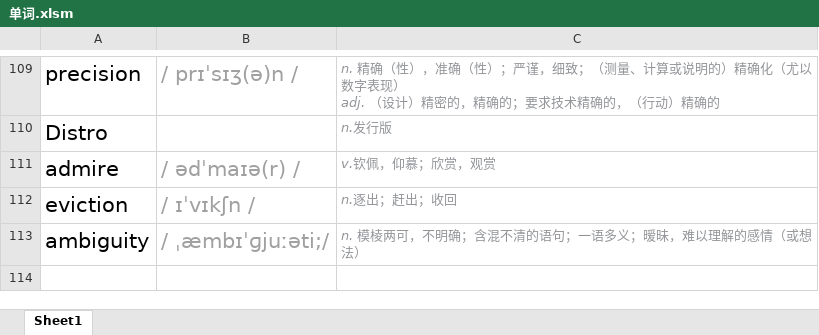
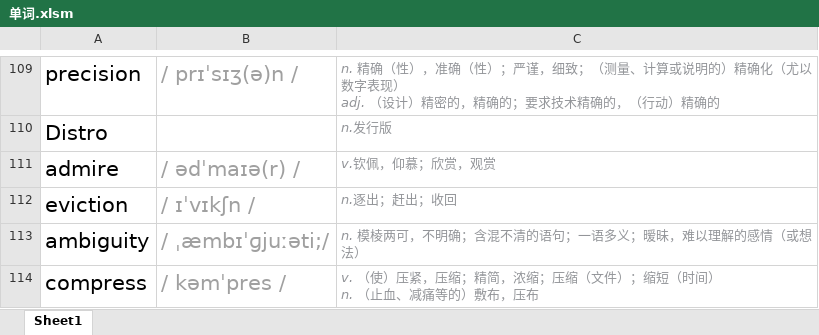
Before and after one commit to CorruptBytes/note, an Excel workbook: 单词.xlsm, sheet Sheet1, drawn as a sheet; only a part is shown, gaps mark what is left out; values as stored, in another font and other column widths than the file's, no borders; conditional formats not drawn; ↵ is a line break in a cell; the diff names each change by its address in the sheet, - before the commit and + after, or states it on an @@ line.

```diff
--- a/单词.xlsm (sheet Sheet1)
+++ b/单词.xlsm (sheet Sheet1)
+row 114: compress | / kəmˈpres / | v. （使）压紧，压缩；精简，浓缩；压缩（文件）；缩短（时间） ↵ n. （止血、减痛等的）敷布，压布
```
Also changed, not shown: 6 other files.
